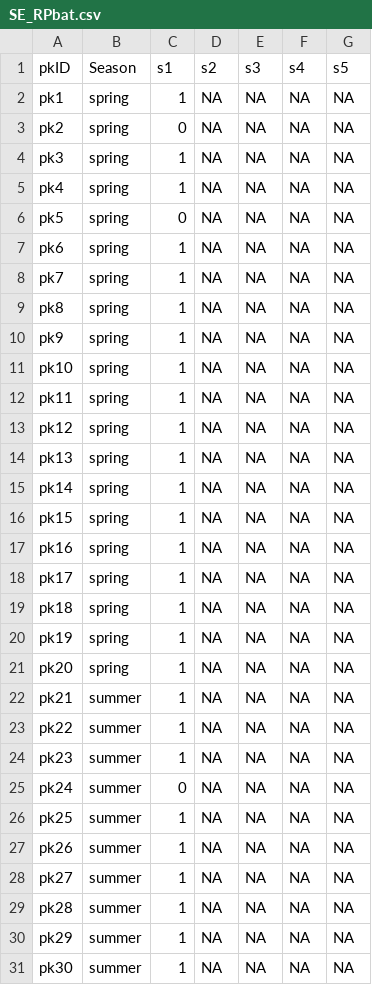
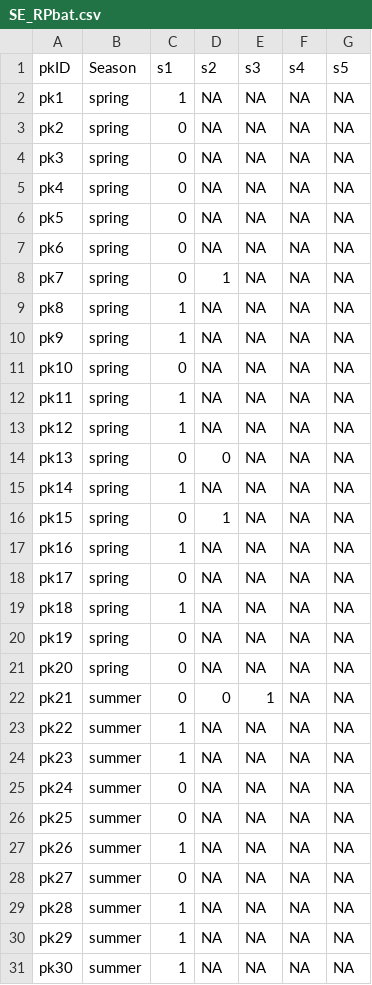
Before and after one commit to ddalthorp/GenEst, a CSV file: inst/extdata/wind_RPbat/SE_RPbat.csv, drawn as a sheet; only a part is shown; the diff covers the shown part only.

```diff
--- a/inst/extdata/wind_RPbat/SE_RPbat.csv
+++ b/inst/extdata/wind_RPbat/SE_RPbat.csv
@@ -3,21 +3,21 @@
 "pk2","spring",0,NA,NA,NA,NA
-"pk3","spring",1,NA,NA,NA,NA
-"pk4","spring",1,NA,NA,NA,NA
+"pk3","spring",0,NA,NA,NA,NA
+"pk4","spring",0,NA,NA,NA,NA
 "pk5","spring",0,NA,NA,NA,NA
-"pk6","spring",1,NA,NA,NA,NA
-"pk7","spring",1,NA,NA,NA,NA
+"pk6","spring",0,NA,NA,NA,NA
+"pk7","spring",0,1,NA,NA,NA
 "pk8","spring",1,NA,NA,NA,NA
 "pk9","spring",1,NA,NA,NA,NA
-"pk10","spring",1,NA,NA,NA,NA
+"pk10","spring",0,NA,NA,NA,NA
 "pk11","spring",1,NA,NA,NA,NA
 "pk12","spring",1,NA,NA,NA,NA
-"pk13","spring",1,NA,NA,NA,NA
+"pk13","spring",0,0,NA,NA,NA
 "pk14","spring",1,NA,NA,NA,NA
-"pk15","spring",1,NA,NA,NA,NA
+"pk15","spring",0,1,NA,NA,NA
 "pk16","spring",1,NA,NA,NA,NA
-"pk17","spring",1,NA,NA,NA,NA
+"pk17","spring",0,NA,NA,NA,NA
 "pk18","spring",1,NA,NA,NA,NA
-"pk19","spring",1,NA,NA,NA,NA
-"pk20","spring",1,NA,NA,NA,NA
-"pk21","summer",1,NA,NA,NA,NA
+"pk19","spring",0,NA,NA,NA,NA
+"pk20","spring",0,NA,NA,NA,NA
+"pk21","summer",0,0,1,NA,NA
 "pk22","summer",1,NA,NA,NA,NA
@@ -25,5 +25,5 @@
 "pk24","summer",0,NA,NA,NA,NA
-"pk25","summer",1,NA,NA,NA,NA
+"pk25","summer",0,NA,NA,NA,NA
 "pk26","summer",1,NA,NA,NA,NA
-"pk27","summer",1,NA,NA,NA,NA
+"pk27","summer",0,NA,NA,NA,NA
 "pk28","summer",1,NA,NA,NA,NA
```
Also changed, not shown: 9 edited cells elsewhere in this file, inst/extdata/wind_RPbat/CP_RPbat.csv, 1 other file.
